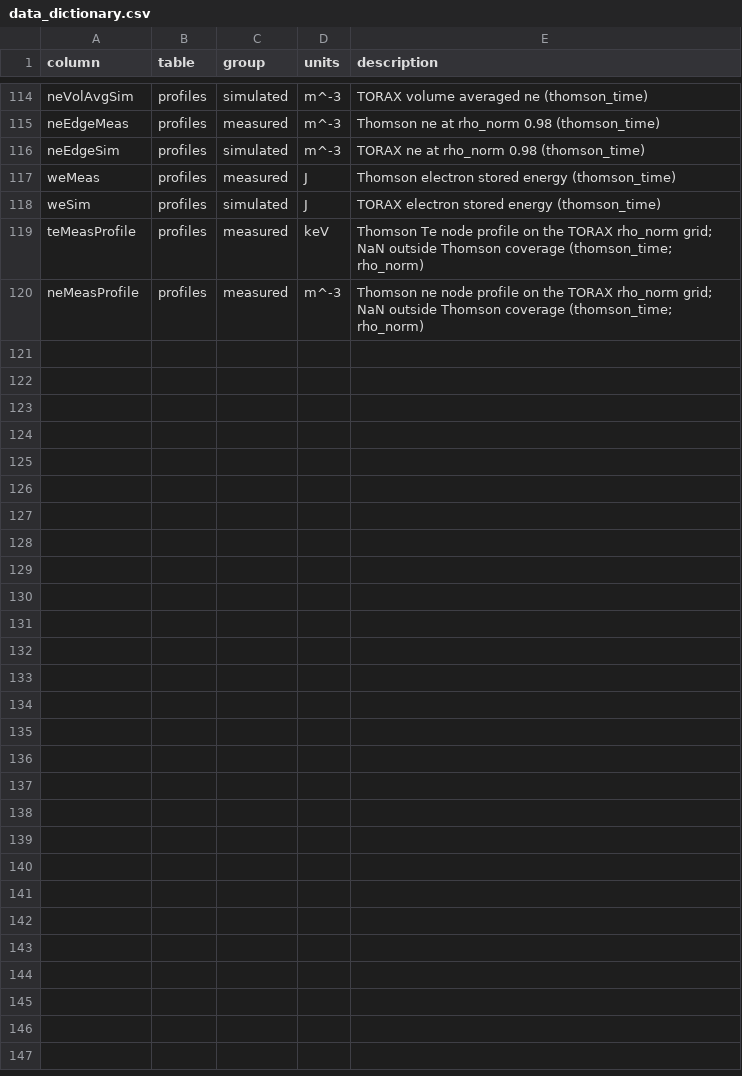
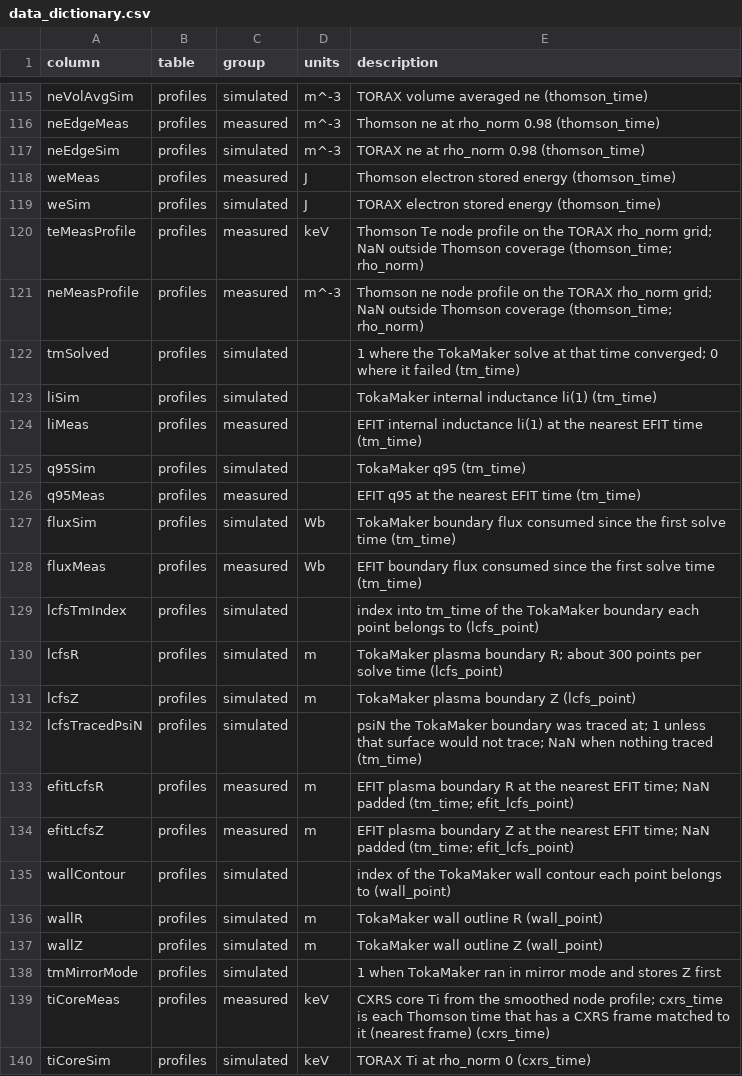
Before and after one commit to d22fish/mast-tmtx-residual-sim, a CSV file: pulse_database/data_dictionary.csv, drawn as a sheet; only a part is shown, gaps mark what is left out; the diff covers the shown part only; the diff names each change by its address in the sheet, - before the commit and + after, or states it on an @@ line.

Commit message:
split plotting from batch pulse runs into separate file, reorganized output file structure, start pulses at first thomson time, set torax bounary to .9, set edge values=inputs

```diff
--- a/pulse_database/data_dictionary.csv
+++ b/pulse_database/data_dictionary.csv
+row 122: tmSolved | profiles | simulated |  | 1 where the TokaMaker solve at that time converged; 0 where it failed (tm_time)
+row 123: liSim | profiles | simulated |  | TokaMaker internal inductance li(1) (tm_time)
+row 124: liMeas | profiles | measured |  | EFIT internal inductance li(1) at the nearest EFIT time (tm_time)
+row 125: q95Sim | profiles | simulated |  | TokaMaker q95 (tm_time)
+row 126: q95Meas | profiles | measured |  | EFIT q95 at the nearest EFIT time (tm_time)
+row 127: fluxSim | profiles | simulated | Wb | TokaMaker boundary flux consumed since the first solve time (tm_time)
+row 128: fluxMeas | profiles | measured | Wb | EFIT boundary flux consumed since the first solve time (tm_time)
+row 129: lcfsTmIndex | profiles | simulated |  | index into tm_time of the TokaMaker boundary each point belongs to (lcfs_point)
+row 130: lcfsR | profiles | simulated | m | TokaMaker plasma boundary R; about 300 points per solve time (lcfs_point)
+row 131: lcfsZ | profiles | simulated | m | TokaMaker plasma boundary Z (lcfs_point)
+row 132: lcfsTracedPsiN | profiles | simulated |  | psiN the TokaMaker boundary was traced at; 1 unless that surface would not trace; NaN when nothing traced (tm_time)
+row 133: efitLcfsR | profiles | measured | m | EFIT plasma boundary R at the nearest EFIT time; NaN padded (tm_time; efit_lcfs_point)
+row 134: efitLcfsZ | profiles | measured | m | EFIT plasma boundary Z at the nearest EFIT time; NaN padded (tm_time; efit_lcfs_point)
+row 135: wallContour | profiles | simulated |  | index of the TokaMaker wall contour each point belongs to (wall_point)
+row 136: wallR | profiles | simulated | m | TokaMaker wall outline R (wall_point)
+row 137: wallZ | profiles | simulated | m | TokaMaker wall outline Z (wall_point)
+row 138: tmMirrorMode | profiles | simulated |  | 1 when TokaMaker ran in mirror mode and stores Z first
+row 139: tiCoreMeas | profiles | measured | keV | CXRS core Ti from the smoothed node profile; cxrs_time is each Thomson time that has a CXRS frame matched to it (nearest frame) (cxrs_time)
+row 140: tiCoreSim | profiles | simulated | keV | TORAX Ti at rho_norm 0 (cxrs_time)
```
Also changed, not shown: 15 added rows elsewhere in this file, 6 other files.
